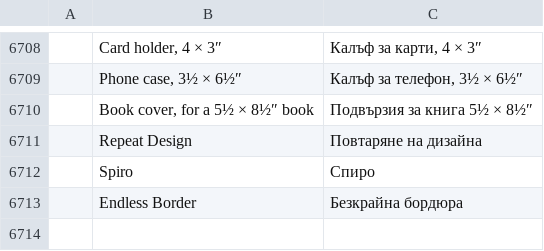
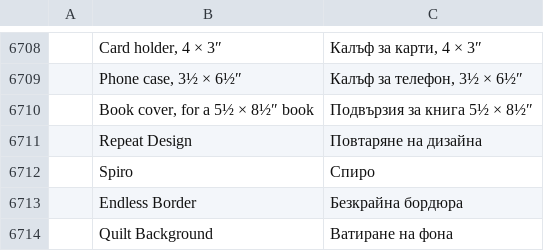
Before and after one commit to Stitchwright/StitchFoundry, a TSV file: crates/ui-egui/src/i18n/bg.tsv, drawn as a sheet; only a part is shown, gaps mark what is left out; the diff names each change by its address in the sheet, - before the commit and + after, or states it on an @@ line.

```diff
--- a/crates/ui-egui/src/i18n/bg.tsv
+++ b/crates/ui-egui/src/i18n/bg.tsv
+row 6714:  | Quilt Background | Ватиране на фона
```
Also changed, not shown: crates/ui-egui/src/i18n/el.tsv, crates/ui-egui/src/i18n/it.tsv, 23 other files.
